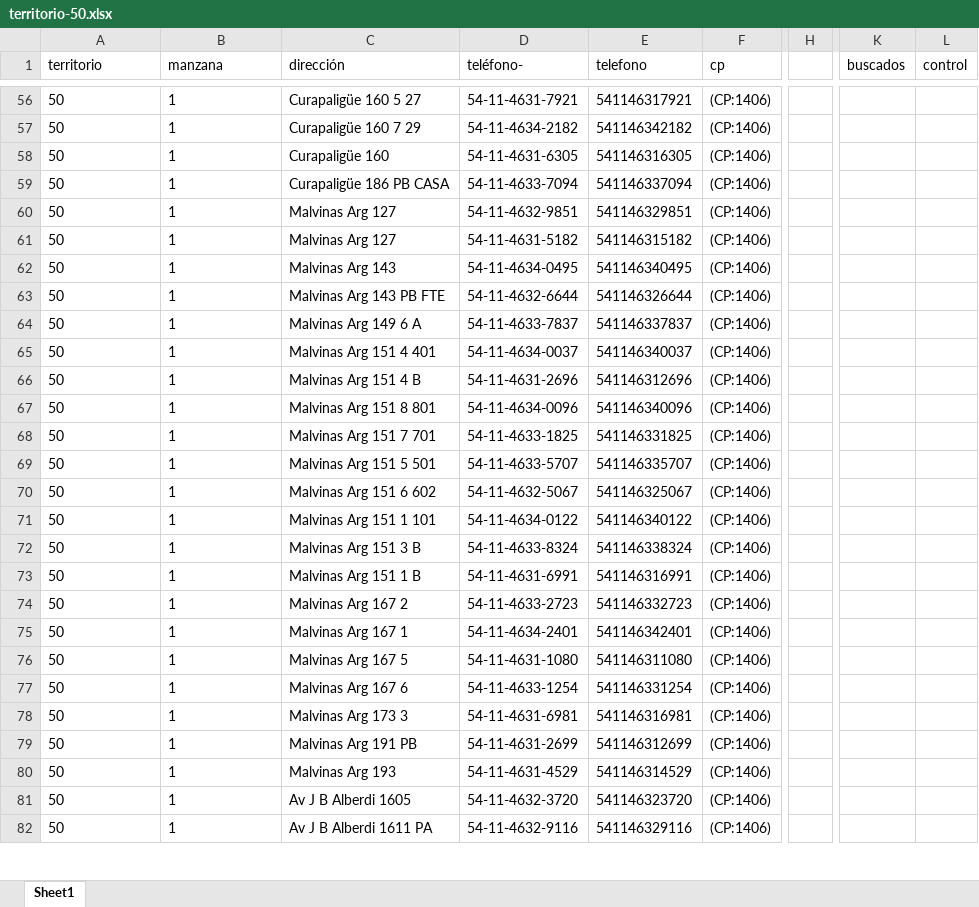
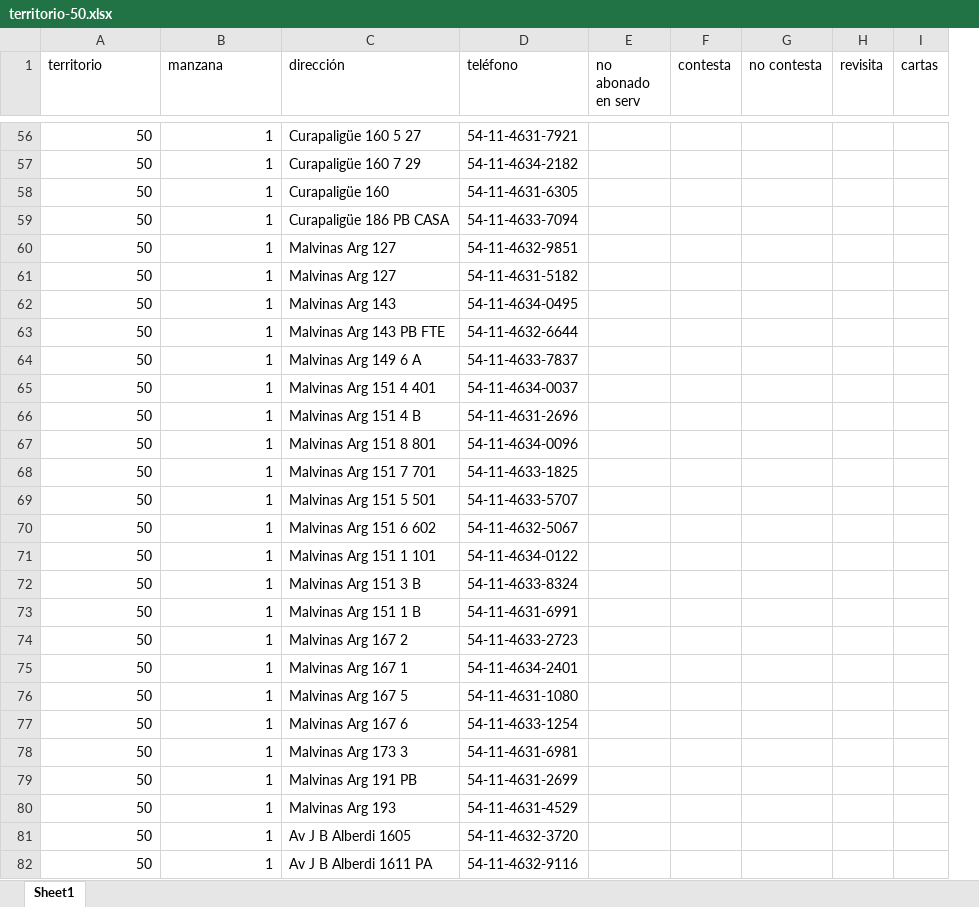
Before and after one commit to gustavoghp87/MiseriScraping, an Excel workbook: miseriscraping2/territorio-50.xlsx, sheet Sheet1, drawn as a sheet; only a part is shown, gaps mark what is left out; values as stored, in another font and other column widths than the file's, no borders; removed rows and columns are numbered as before the commit, all else as after; the diff covers the shown part only; the diff names each change by its address in the sheet, - before the commit and + after, or states it on an @@ line.

```diff
--- a/miseriscraping2/territorio-50.xlsx (sheet Sheet1)
+++ b/miseriscraping2/territorio-50.xlsx (sheet Sheet1)
-column E (telefono), rows 56-82: 541146317921 | 541146342182 | 541146316305 | 541146337094 | 541146329851 | 541146315182 | 541146340495 | 541146326644 | 541146337837 | 541146340037 | 541146312696 | 541146340096 | 541146331825 | 541146335707 | 541146325067 | 541146340122 | 541146338324 | 541146316991 | 541146332723 | 541146342401 | 541146311080 | 541146331254 | 541146316981 | 541146312699 | 541146314529 | 541146323720 | 541146329116
-column F (cp), rows 56-82: all (CP:1406)
+column E (no abonado en serv), empty
+column F (contesta), empty
+column G (no contesta), empty
+column H (revisita), empty
+column I (cartas), empty
-column H, empty
-column K (buscados), empty
-column L (control), empty
-D1: teléfono-
+D1: teléfono
-A56:B82 alignment: left
+A56:B82 alignment: right
```
Also changed, not shown: 2 removed columns and cell formats elsewhere in this sheet, miseriscraping2/territorio-13.xlsx, miseriscraping2/territorio-16.xlsx, 53 other files.
